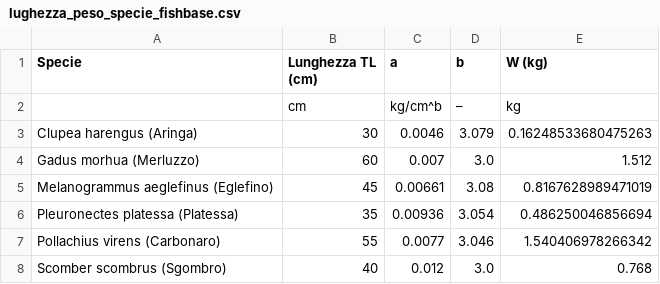
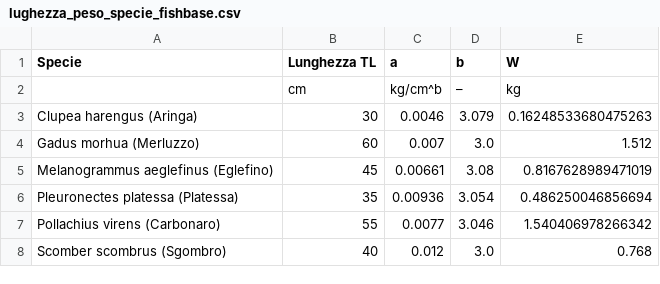
Before and after one commit to Gretapetruccotoffolo/tesi, a CSV file: lughezza_peso_specie_fishbase.csv, drawn as a sheet.

Commit message:
Update lughezza_peso_specie_fishbase.csv

```diff
--- a/lughezza_peso_specie_fishbase.csv
+++ b/lughezza_peso_specie_fishbase.csv
@@ -1,2 +1,2 @@
-Specie,Lunghezza TL (cm),a,b,W (kg)
+Specie,Lunghezza TL ,a,b,W
 ,cm,kg/cm^b,–,kg
```
